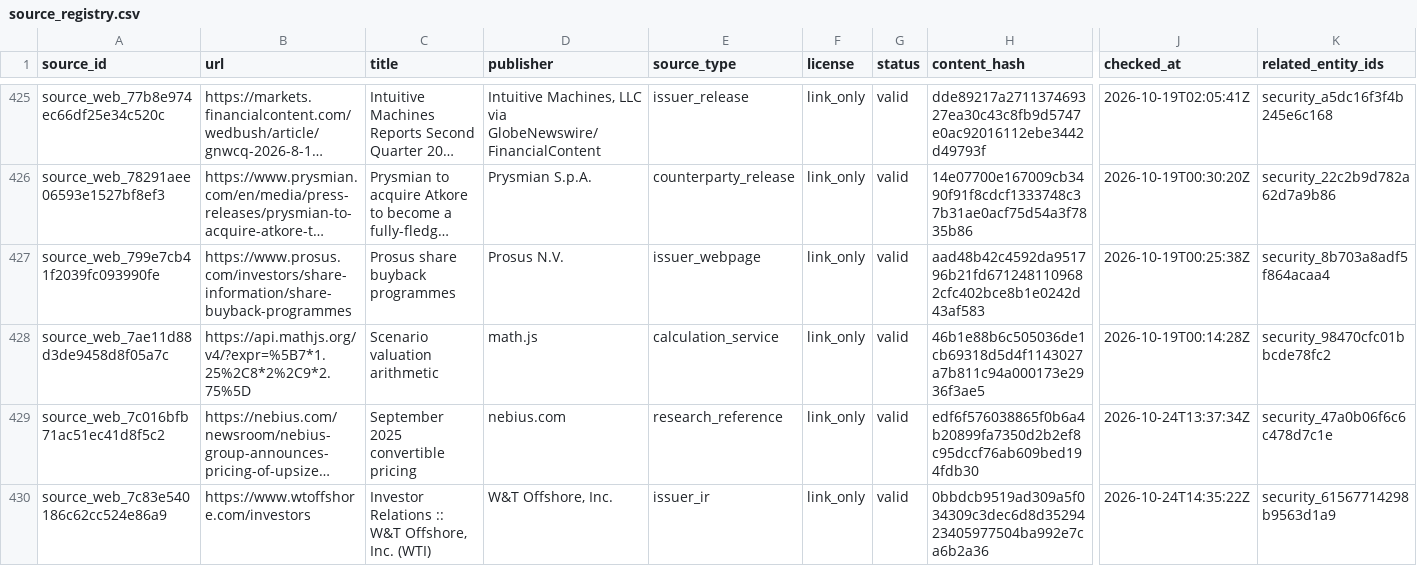
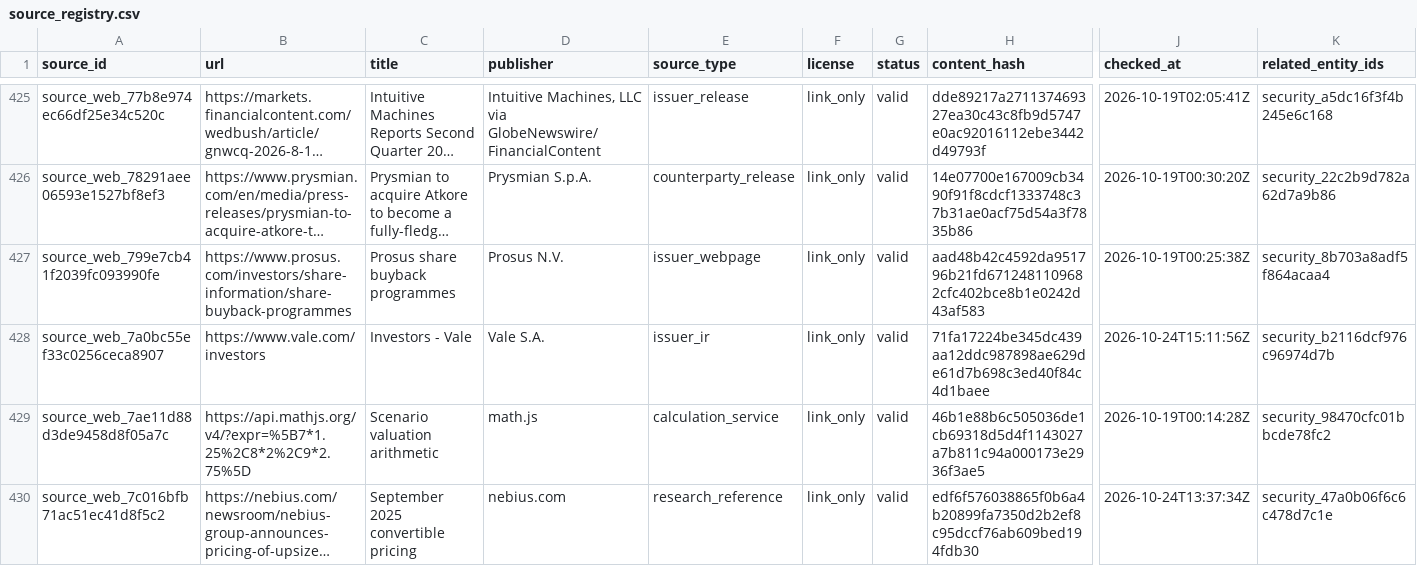
Before and after one commit to Kabutojira/PaperTrader, a CSV file: data/tables/source_registry.csv, drawn as a sheet; only a part is shown, gaps mark what is left out; the shorter side is filled out with more unchanged rows; long unchanged cells end in …; rows hold the shown columns only; the diff covers the shown part only; the diff names each change by its address in the sheet, - before the commit and + after, or states it on an @@ line.

```diff
--- a/data/tables/source_registry.csv
+++ b/data/tables/source_registry.csv
+row 428: source_web_7a0bc55ef33c0256ceca8907 | https://www.vale.com/investors | Investors - Vale | Vale S.A. | issuer_ir | link_only | valid | 71fa17224be345dc439aa12ddc987898ae629de61d7b698c3ed40f84c4d1baee | 2026-10-24T15:11:56Z | security_b2116dcf976c96974d7b
```
Also changed, not shown: 2 added rows elsewhere in this file, data/research_queue.csv, data/tables/securities.csv, 6 other files.
